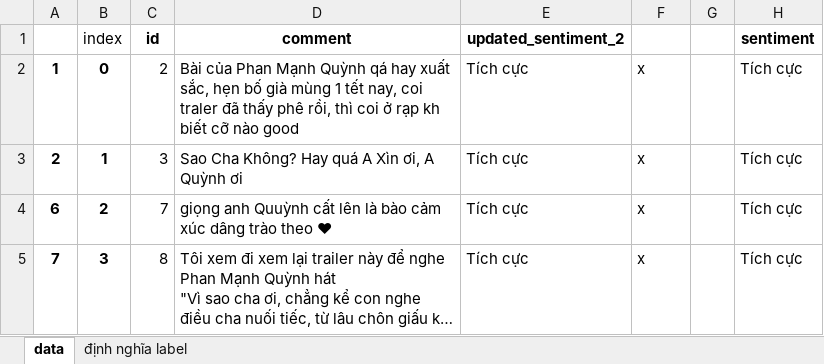
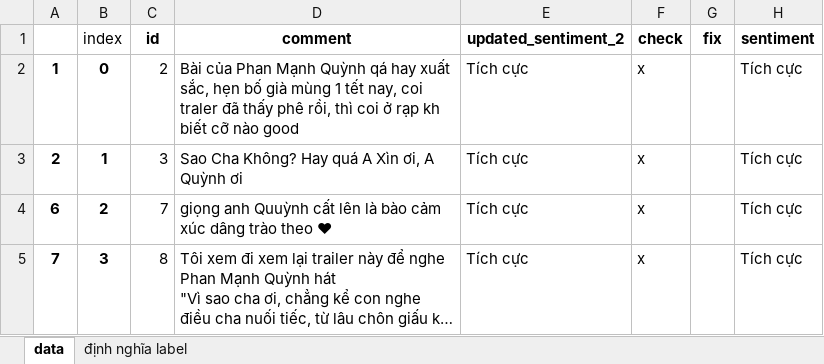
Before and after one commit to thidang2901/sentiment-classification, an Excel workbook: nlp/src/data/train_dataset.xlsx, sheet data, drawn as a sheet; only a part is shown; long unchanged cells end in …; values as stored, in another font and other column widths than the file's, no borders; the diff names each change by its address in the sheet, - before the commit and + after, or states it on an @@ line.

```diff
--- a/nlp/src/data/train_dataset.xlsx (sheet data)
+++ b/nlp/src/data/train_dataset.xlsx (sheet data)
-F1: (empty)
+F1: check
-G1: (empty)
+G1: fix
```
Also changed, not shown: 7 other files.
